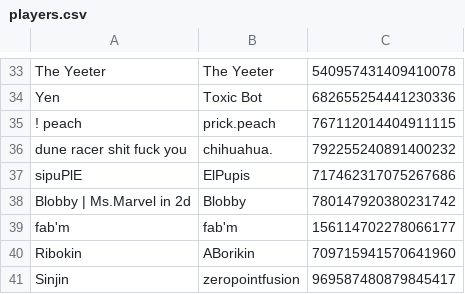
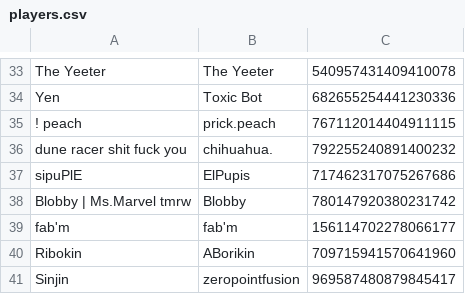
Before and after one commit to eyezayugh-rl/Scrubbys-Garage, a CSV file: Players/players.csv, drawn as a sheet; only a part is shown, gaps mark what is left out.

Commit message:
Updated Players

```diff
--- a/Players/players.csv
+++ b/Players/players.csv
@@ -37,3 +37,3 @@ dune racer shit fuck you,chihuahua.,792255240891400232
 sipuPlE,ElPupis,717462317075267686
-Blobby | Ms.Marvel in 2d,Blobby,780147920380231742
+Blobby | Ms.Marvel tmrw,Blobby,780147920380231742
 fab'm,fab'm,156114702278066177
```
